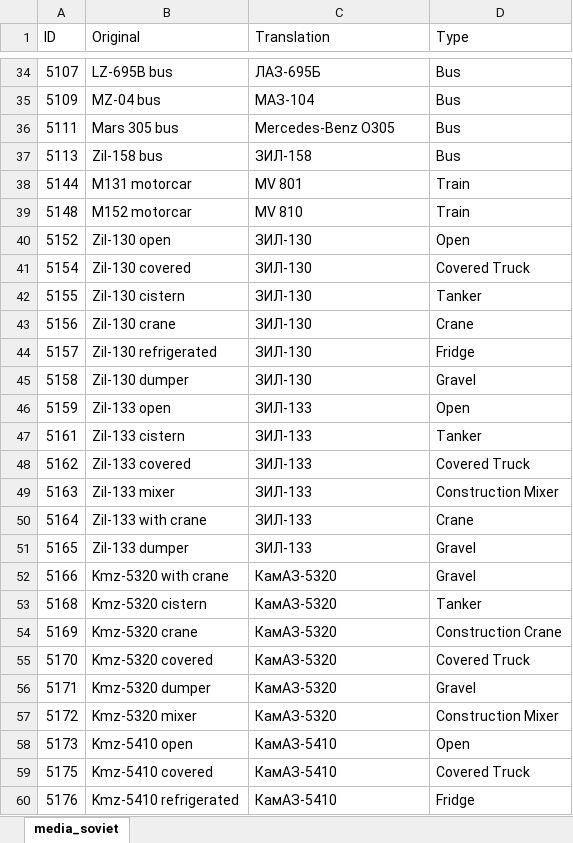
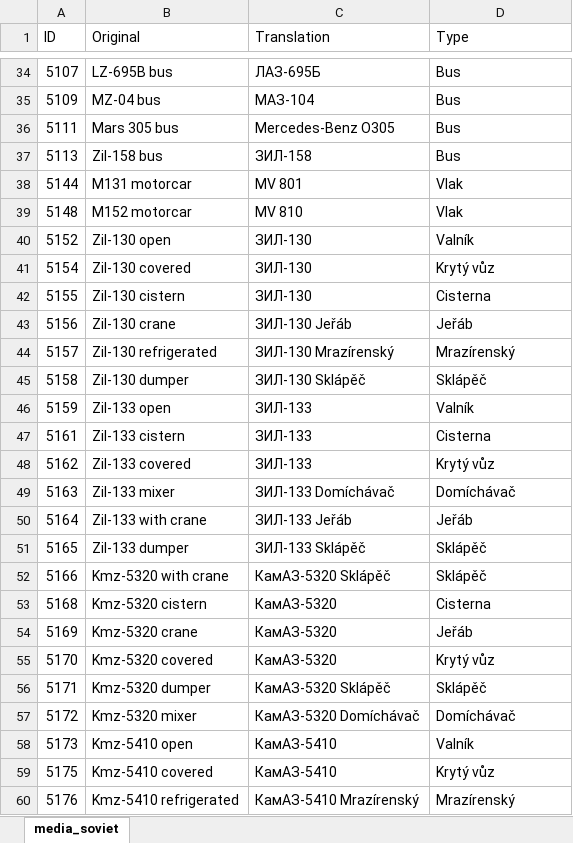
Before and after one commit to Toonu/WRSR-Translation-Editor, an Excel workbook: executable/Translations.xlsx, sheet media_soviet, drawn as a sheet; only a part is shown, gaps mark what is left out; values as stored, in another font and other column widths than the file's, no borders; table styles not drawn; the diff covers the shown part only; the diff names each change by its address in the sheet, - before the commit and + after, or states it on an @@ line.

```diff
--- a/executable/Translations.xlsx (sheet media_soviet)
+++ b/executable/Translations.xlsx (sheet media_soviet)
-D38:D39 (Type): Train
+D38:D39 (Type): Vlak
-D40 (Type): Open
+D40 (Type): Valník
-D41 (Type): Covered Truck
+D41 (Type): Krytý vůz
-D42 (Type): Tanker
+D42 (Type): Cisterna
-C43 (Translation): ЗИЛ-130
+C43 (Translation): ЗИЛ-130 Jeřáb
-D43 (Type): Crane
+D43 (Type): Jeřáb
-C44 (Translation): ЗИЛ-130
+C44 (Translation): ЗИЛ-130 Mrazírenský
-D44 (Type): Fridge
+D44 (Type): Mrazírenský
-C45 (Translation): ЗИЛ-130
+C45 (Translation): ЗИЛ-130 Sklápěč
-D45 (Type): Gravel
+D45 (Type): Sklápěč
-D46 (Type): Open
+D46 (Type): Valník
-D47 (Type): Tanker
+D47 (Type): Cisterna
-D48 (Type): Covered Truck
+D48 (Type): Krytý vůz
-C49 (Translation): ЗИЛ-133
+C49 (Translation): ЗИЛ-133 Domíchávač
-D49 (Type): Construction Mixer
+D49 (Type): Domíchávač
-C50 (Translation): ЗИЛ-133
+C50 (Translation): ЗИЛ-133 Jeřáb
-D50 (Type): Crane
+D50 (Type): Jeřáb
-C51 (Translation): ЗИЛ-133
+C51 (Translation): ЗИЛ-133 Sklápěč
-D51:D52 (Type): Gravel
+D51:D52 (Type): Sklápěč
-C52 (Translation): КамАЗ-5320
+C52 (Translation): КамАЗ-5320 Sklápěč
-D53 (Type): Tanker
+D53 (Type): Cisterna
-D54 (Type): Construction Crane
+D54 (Type): Jeřáb
-D55 (Type): Covered Truck
+D55 (Type): Krytý vůz
-C56 (Translation): КамАЗ-5320
+C56 (Translation): КамАЗ-5320 Sklápěč
-D56 (Type): Gravel
+D56 (Type): Sklápěč
-C57 (Translation): КамАЗ-5320
+C57 (Translation): КамАЗ-5320 Domíchávač
-D57 (Type): Construction Mixer
+D57 (Type): Domíchávač
-D58 (Type): Open
+D58 (Type): Valník
-D59 (Type): Covered Truck
+D59 (Type): Krytý vůz
-C60 (Translation): КамАЗ-5410
+C60 (Translation): КамАЗ-5410 Mrazírenský
-D60 (Type): Fridge
+D60 (Type): Mrazírenský
```
Also changed, not shown: 4 added rows and 297 edited cells elsewhere in this sheet, 1 other file.
